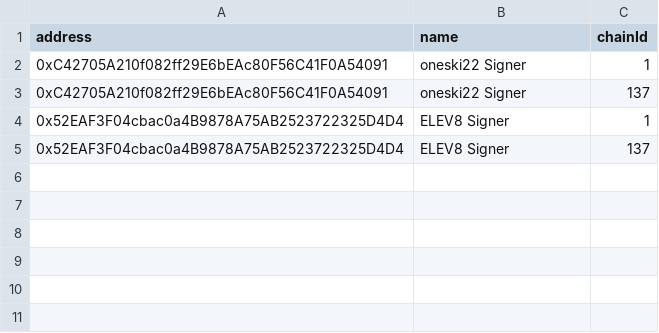
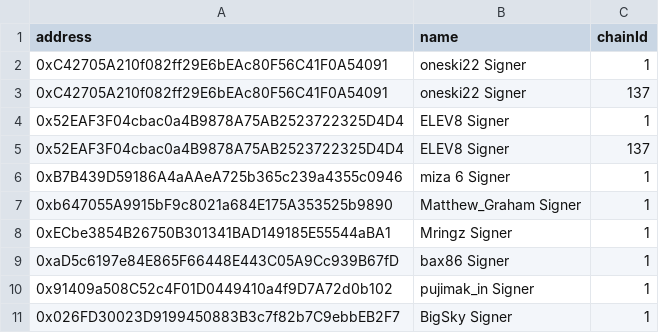
Before and after one commit to IndexCoop/address-book, a CSV file: bdwg-address-book.csv, drawn as a sheet.

Commit message:
Update bdwg-address-book.csv

```diff
--- a/bdwg-address-book.csv
+++ b/bdwg-address-book.csv
@@ -5 +5,7 @@ address,name,chainId
 0x52EAF3F04cbac0a4B9878A75AB2523722325D4D4,ELEV8 Signer,137
+0xB7B439D59186A4aAAeA725b365c239a4355c0946,miza 6 Signer,1
+0xb647055A9915bF9c8021a684E175A353525b9890,Matthew_Graham Signer,1
+0xECbe3854B26750B301341BAD149185E55544aBA1,Mringz Signer,1
+0xaD5c6197e84E865F66448E443C05A9Cc939B67fD,bax86 Signer,1
+0x91409a508C52c4F01D0449410a4f9D7A72d0b102,pujimak_in Signer,1
+0x026FD30023D9199450883B3c7f82b7C9ebbEB2F7,BigSky Signer,1
```
